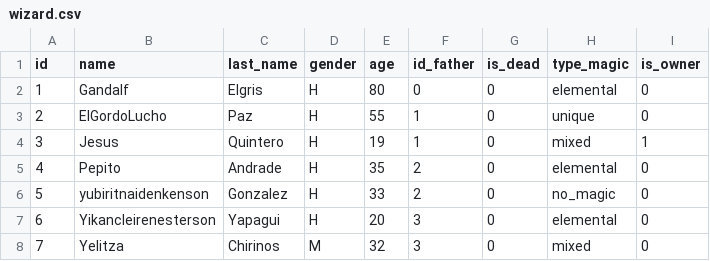
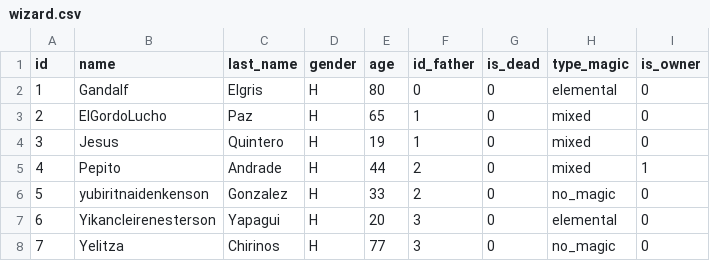
Before and after one commit to JesusQG/EDD-Proyect, a CSV file: bin/wizard.csv, drawn as a sheet.

Commit message:
feat: added last requirements

```diff
--- a/bin/wizard.csv
+++ b/bin/wizard.csv
@@ -2,7 +2,7 @@ id,name,last_name,gender,age,id_father,is_dead,type_magic,is_owner
 1,Gandalf,Elgris,H,80,0,0,elemental,0
-2,ElGordoLucho,Paz,H,55,1,0,unique,0
-3,Jesus,Quintero,H,19,1,0,mixed,1
-4,Pepito,Andrade,H,35,2,0,elemental,0
+2,ElGordoLucho,Paz,H,65,1,0,mixed,0
+3,Jesus,Quintero,H,19,1,0,mixed,0
+4,Pepito,Andrade,H,44,2,0,mixed,1
 5,yubiritnaidenkenson,Gonzalez,H,33,2,0,no_magic,0
 6,Yikancleirenesterson,Yapagui,H,20,3,0,elemental,0
-7,Yelitza,Chirinos,M,32,3,0,mixed,0
+7,Yelitza,Chirinos,H,77,3,0,no_magic,0
```
Also changed, not shown: bin/spells.csv, 4 other files.
